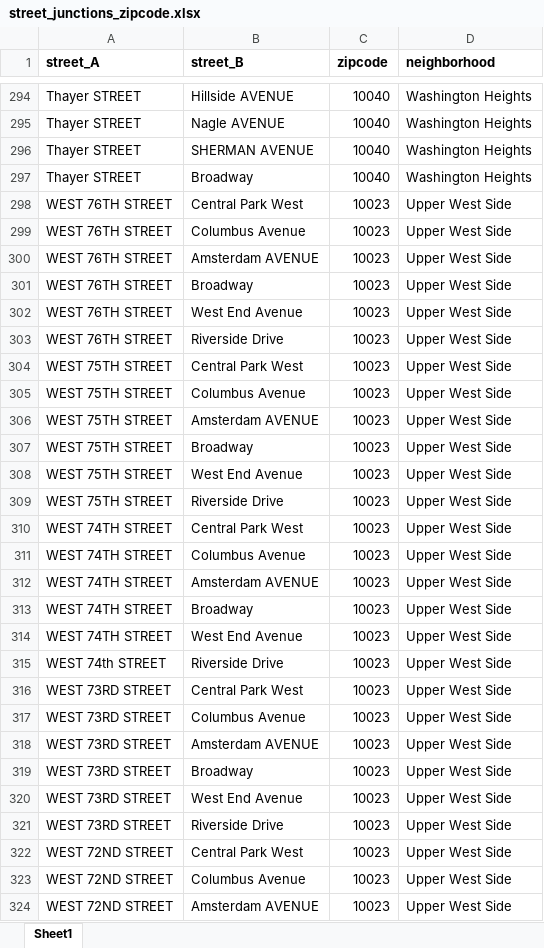
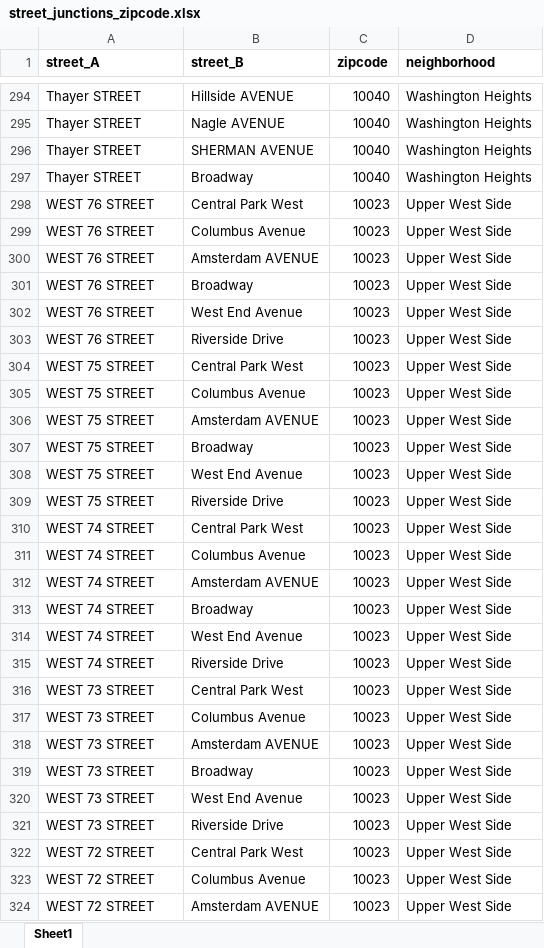
Before and after one commit to dewyork/P8105_final_project, an Excel workbook: street_junctions_zipcode.xlsx, sheet Sheet1, drawn as a sheet; only a part is shown, gaps mark what is left out; values as stored, in another font and other column widths than the file's, no borders; the diff covers the shown part only; the diff names each change by its address in the sheet, - before the commit and + after, or states it on an @@ line.

```diff
--- a/street_junctions_zipcode.xlsx (sheet Sheet1)
+++ b/street_junctions_zipcode.xlsx (sheet Sheet1)
-A298:A303 (street_A): WEST 76TH STREET
+A298:A303 (street_A): WEST 76 STREET
-A304:A309 (street_A): WEST 75TH STREET
+A304:A309 (street_A): WEST 75 STREET
-A310:A314 (street_A): WEST 74TH STREET
+A310:A314 (street_A): WEST 74 STREET
-A315 (street_A): WEST 74th STREET
+A315 (street_A): WEST 74 STREET
-A316:A321 (street_A): WEST 73RD STREET
+A316:A321 (street_A): WEST 73 STREET
-A322:A324 (street_A): WEST 72ND STREET
+A322:A324 (street_A): WEST 72 STREET
```
Also changed, not shown: 299 edited cells elsewhere in this sheet, 2 other files.
